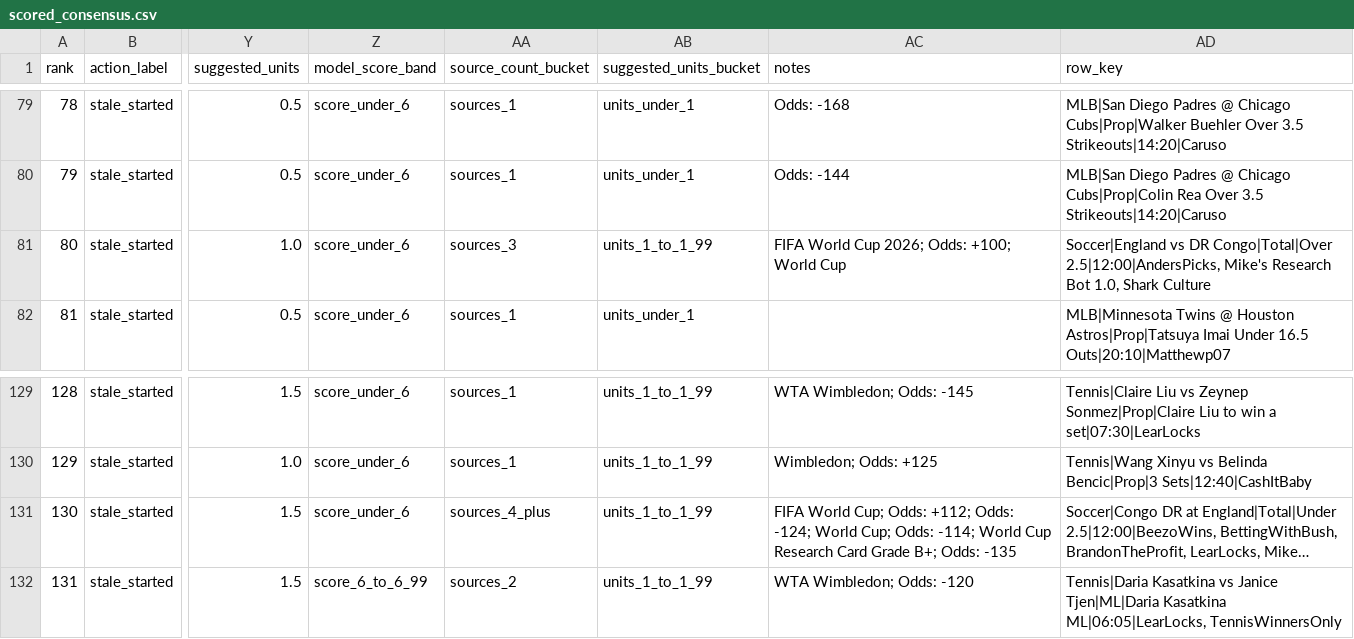
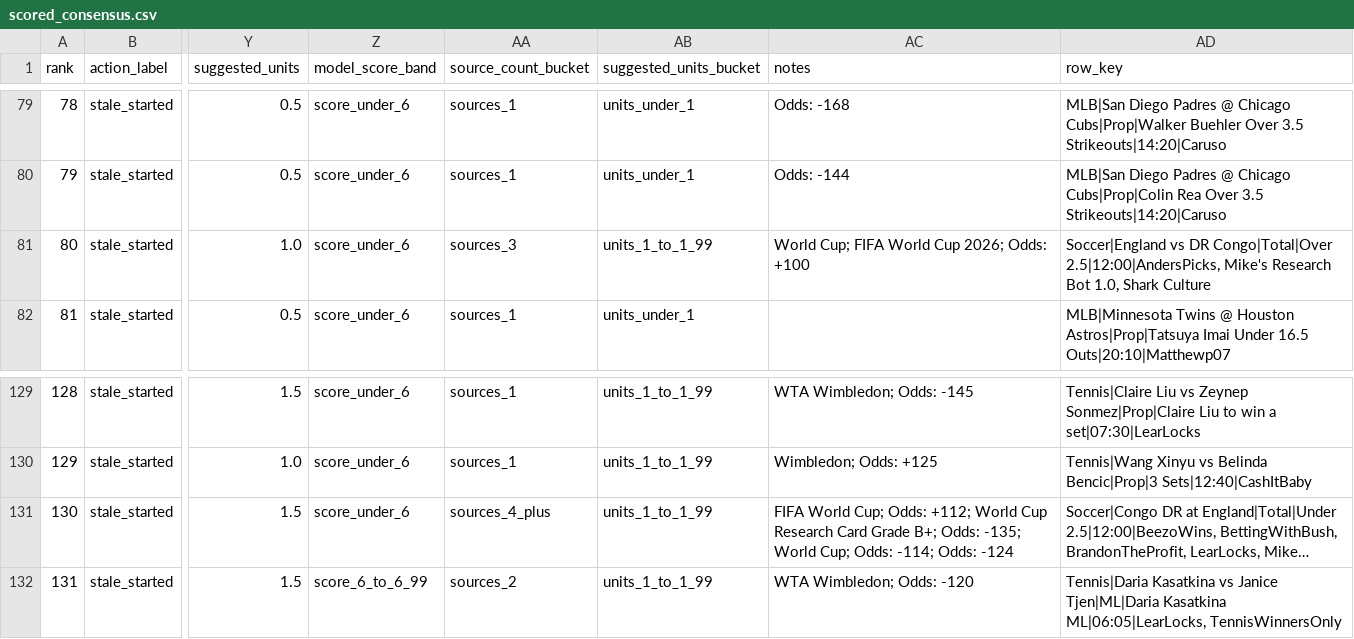
Before and after one commit to maomaocodes/clv-edge-desk, a CSV file: scored_consensus.csv, drawn as a sheet; only a part is shown, gaps mark what is left out; long unchanged cells end in …; the diff covers the shown part only; the diff names each change by its address in the sheet, - before the commit and + after, or states it on an @@ line.

```diff
--- a/scored_consensus.csv
+++ b/scored_consensus.csv
-AC81 (notes): FIFA World Cup 2026; Odds: +100; World Cup
+AC81 (notes): World Cup; FIFA World Cup 2026; Odds: +100
-AC131 (notes): …Odds: +112; Odds: -124; World Cup; Odds: -114; World Cup Research Card Grade B+; Odds: -135
+AC131 (notes): …Odds: +112; World Cup Research Card Grade B+; Odds: -135; World Cup; Odds: -114; Odds: -124
```
Also changed, not shown: 8 edited cells elsewhere in this file, 3 other files.
